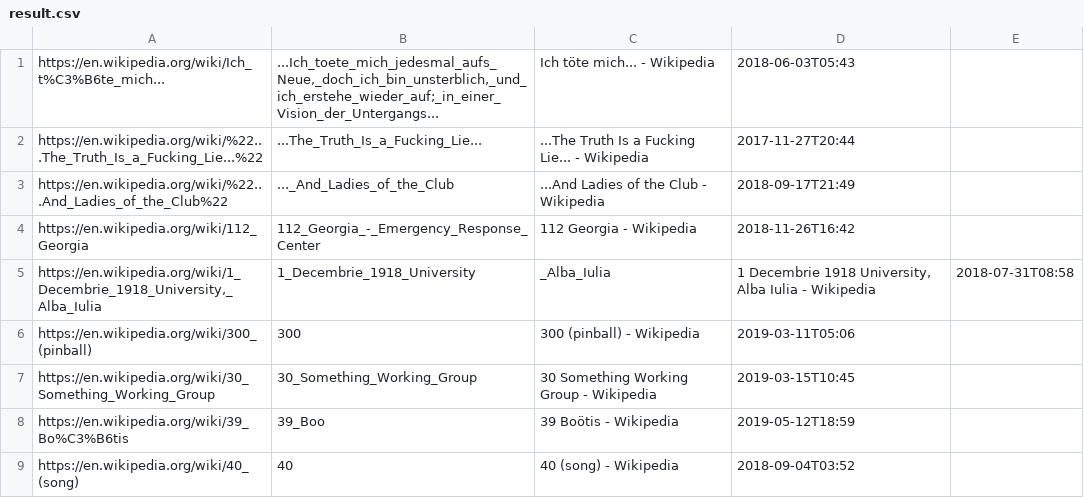
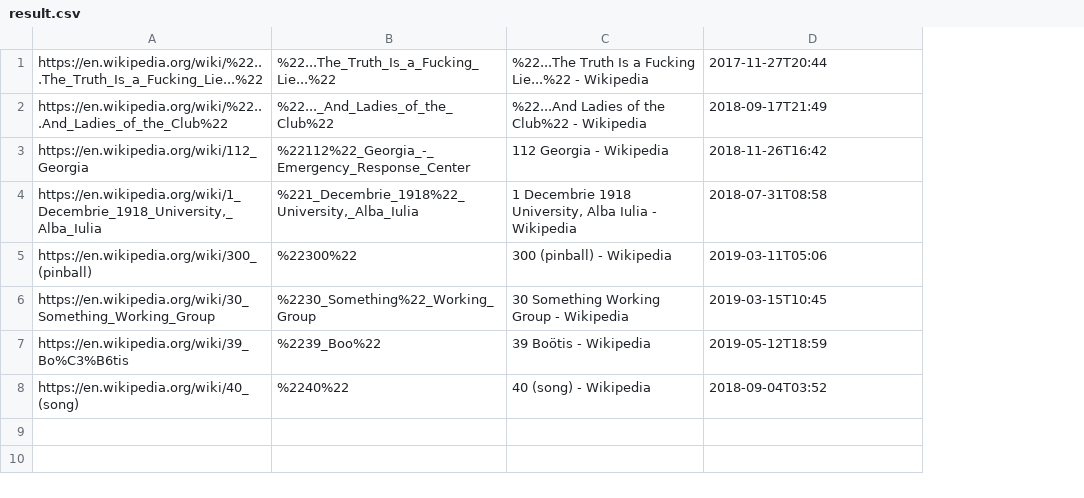
Before and after one commit to miguel-ossa/Wikipedia, a CSV file: src/main/Resources/result.csv, drawn as a sheet; removed rows and columns are numbered as before the commit, all else as after; the diff names each change by its address in the sheet, - before the commit and + after, or states it on an @@ line.

```diff
--- a/src/main/Resources/result.csv
+++ b/src/main/Resources/result.csv
-column B, rows 2-9: ...The_Truth_Is_a_Fucking_Lie... | ..._And_Ladies_of_the_Club | 112_Georgia_-_Emergency_Response_Center | 1_Decembrie_1918_University | 300 | 30_Something_Working_Group | 39_Boo | 40
+column B, rows 1-8: %22...The_Truth_Is_a_Fucking_Lie...%22 | %22..._And_Ladies_of_the_Club%22 | %22112%22_Georgia_-_Emergency_Response_Center | %221_Decembrie_1918%22_University,_Alba_Iulia | %22300%22 | %2230_Something%22_Working_Group | %2239_Boo%22 | %2240%22
-column E, row 5: 2018-07-31T08:58
-row 1: https://en.wikipedia.org/wiki/Ich_t%C3%B6te_mich... | ...Ich_toete_mich_jedesmal_aufs_Neue,_doch_ich_bin_unsterblich,_und_ich_erstehe_wieder_auf;_in_einer_Vision_der_Untergangs... | Ich töte mich... - Wikipedia | 2018-06-03T05:43
-C1: ...The Truth Is a Fucking Lie... - Wikipedia
+C1: %22...The Truth Is a Fucking Lie...%22 - Wikipedia
-C2: ...And Ladies of the Club - Wikipedia
+C2: %22...And Ladies of the Club%22 - Wikipedia
-C4: _Alba_Iulia
+C4: 1 Decembrie 1918 University, Alba Iulia - Wikipedia
-D4: 1 Decembrie 1918 University, Alba Iulia - Wikipedia
+D4: 2018-07-31T08:58
```
Also changed, not shown: 9 other files.
